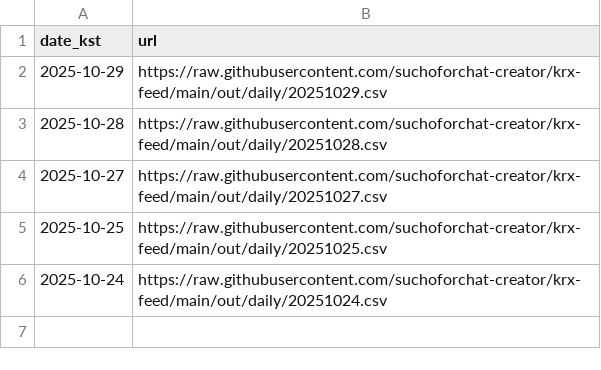
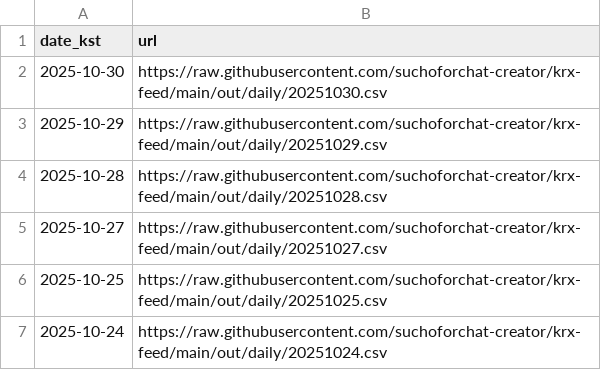
Before and after one commit to suchoforchat-creator/krx-feed, a CSV file: out/daily/index.csv, drawn as a sheet.

```diff
--- a/out/daily/index.csv
+++ b/out/daily/index.csv
@@ -1,2 +1,3 @@
 date_kst,url
+2025-10-30,https://raw.githubusercontent.com/suchoforchat-creator/krx-feed/main/out/daily/20251030.csv
 2025-10-29,https://raw.githubusercontent.com/suchoforchat-creator/krx-feed/main/out/daily/20251029.csv
```
Also changed, not shown: out/daily/20251030.csv, out/history.csv, 8 other files.
